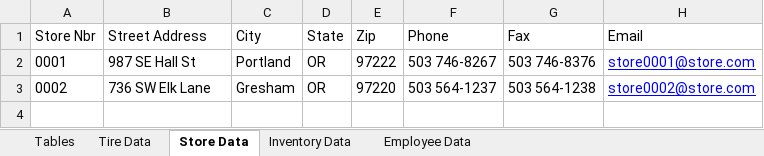
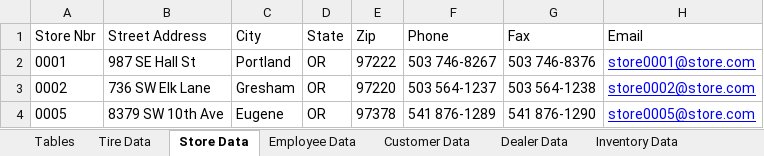
Before and after one commit to jamellis/400capstone, an Excel workbook: class files/DB Tables.xlsx, sheet Store Data, drawn as a sheet; values as stored, in another font and other column widths than the file's, no borders; the diff names each change by its address in the sheet, - before the commit and + after, or states it on an @@ line.

```diff
--- a/class files/DB Tables.xlsx (sheet Store Data)
+++ b/class files/DB Tables.xlsx (sheet Store Data)
+sheet tab: Customer Data
+sheet tab: Dealer Data
@@ sheet tab order changed: Tables | Tire Data | Store Data | Employee Data | Customer Data | Dealer Data | Inventory Data @@
+row 4: 0005 | 8379 SW 10th Ave | Eugene | OR | 97378 | 541 876-1289 | 541 876-1290 | store0005@store.com
```
Also changed, not shown: sheet Employee Data, sheet Tables, sheet Tire Data, other sheet tabs.
